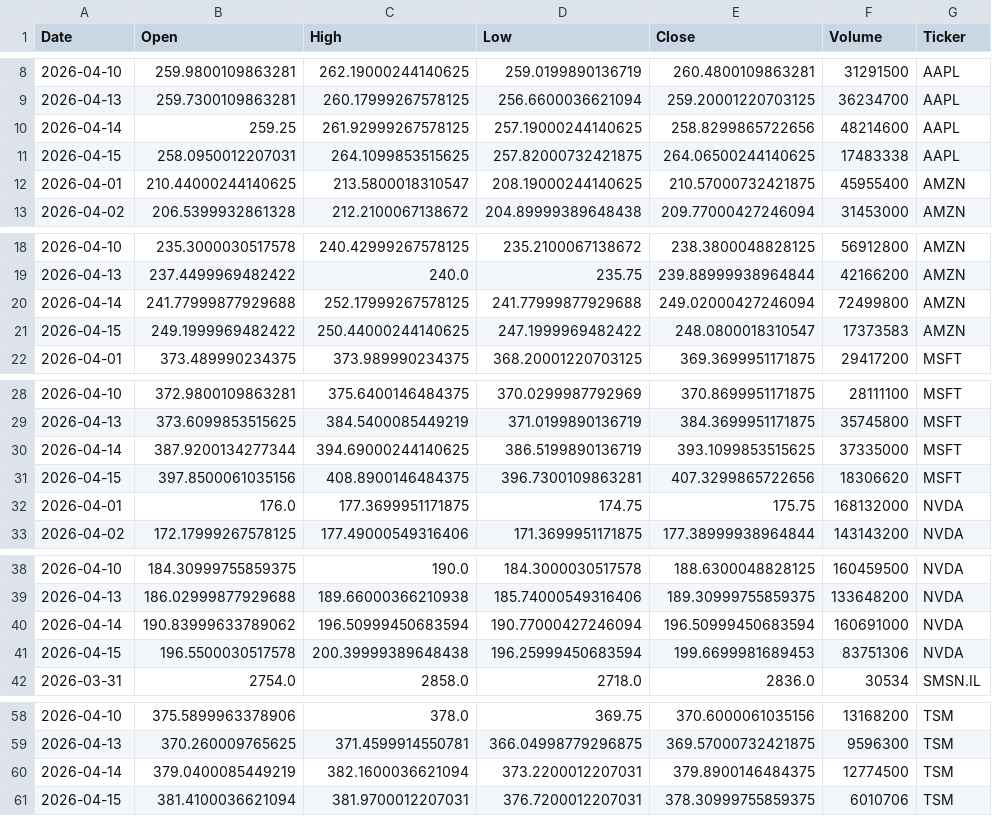
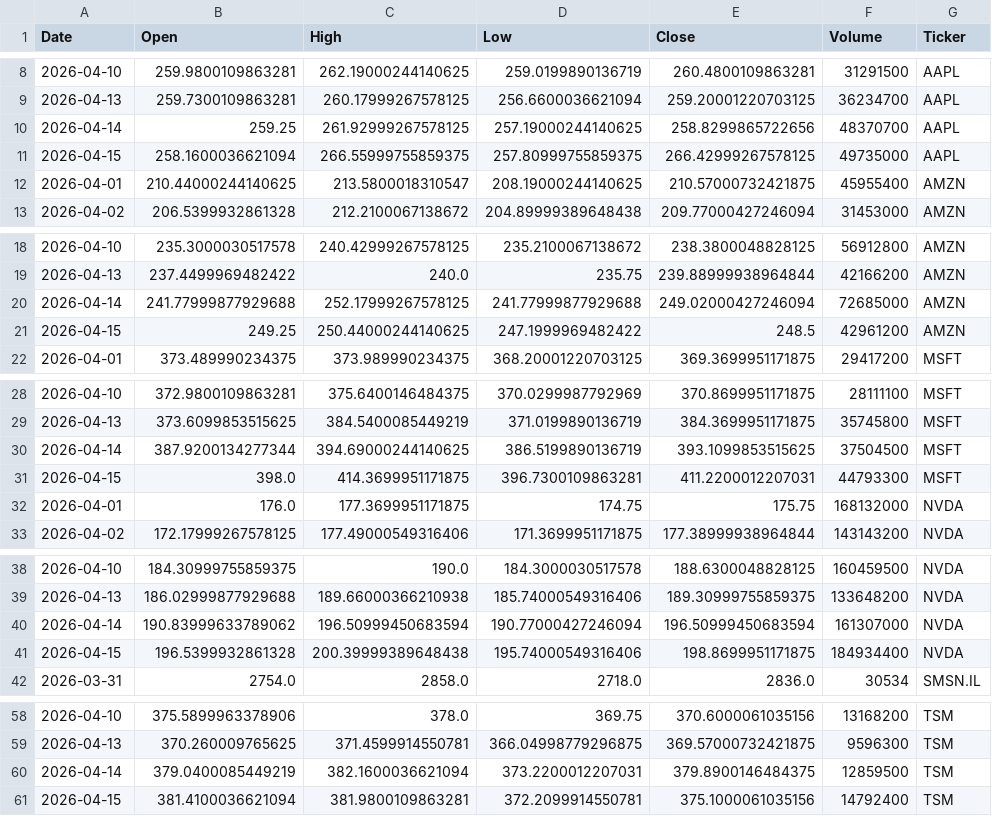
Before and after one commit to Jaedin-Rogers/Automated_Stock_Data_Pipeline, a CSV file: stock_data.csv, drawn as a sheet; only a part is shown, gaps mark what is left out; the diff covers the shown part only.

```diff
--- a/stock_data.csv
+++ b/stock_data.csv
@@ -9,4 +9,4 @@ Date,Open,High,Low,Close,Volume,Ticker
 2026-04-13,259.7300109863281,260.17999267578125,256.6600036621094,259.20001220703125,36234700,AAPL
-2026-04-14,259.25,261.92999267578125,257.19000244140625,258.8299865722656,48214600,AAPL
-2026-04-15,258.0950012207031,264.1099853515625,257.82000732421875,264.06500244140625,17483338,AAPL
+2026-04-14,259.25,261.92999267578125,257.19000244140625,258.8299865722656,48370700,AAPL
+2026-04-15,258.1600036621094,266.55999755859375,257.80999755859375,266.42999267578125,49735000,AAPL
 2026-04-01,210.44000244140625,213.5800018310547,208.19000244140625,210.57000732421875,45955400,AMZN
@@ -19,4 +19,4 @@ Date,Open,High,Low,Close,Volume,Ticker
 2026-04-13,237.4499969482422,240.0,235.75,239.88999938964844,42166200,AMZN
-2026-04-14,241.77999877929688,252.17999267578125,241.77999877929688,249.02000427246094,72499800,AMZN
-2026-04-15,249.1999969482422,250.44000244140625,247.1999969482422,248.0800018310547,17373583,AMZN
+2026-04-14,241.77999877929688,252.17999267578125,241.77999877929688,249.02000427246094,72685000,AMZN
+2026-04-15,249.25,250.44000244140625,247.1999969482422,248.5,42961200,AMZN
 2026-04-01,373.489990234375,373.989990234375,368.20001220703125,369.3699951171875,29417200,MSFT
@@ -29,4 +29,4 @@ Date,Open,High,Low,Close,Volume,Ticker
 2026-04-13,373.6099853515625,384.5400085449219,371.0199890136719,384.3699951171875,35745800,MSFT
-2026-04-14,387.9200134277344,394.69000244140625,386.5199890136719,393.1099853515625,37335000,MSFT
-2026-04-15,397.8500061035156,408.8900146484375,396.7300109863281,407.3299865722656,18306620,MSFT
+2026-04-14,387.9200134277344,394.69000244140625,386.5199890136719,393.1099853515625,37504500,MSFT
+2026-04-15,398.0,414.3699951171875,396.7300109863281,411.2200012207031,44793300,MSFT
 2026-04-01,176.0,177.3699951171875,174.75,175.75,168132000,NVDA
@@ -39,4 +39,4 @@ Date,Open,High,Low,Close,Volume,Ticker
 2026-04-13,186.02999877929688,189.66000366210938,185.74000549316406,189.30999755859375,133648200,NVDA
-2026-04-14,190.83999633789062,196.50999450683594,190.77000427246094,196.50999450683594,160691000,NVDA
-2026-04-15,196.5500030517578,200.39999389648438,196.25999450683594,199.6699981689453,83751306,NVDA
+2026-04-14,190.83999633789062,196.50999450683594,190.77000427246094,196.50999450683594,161307000,NVDA
+2026-04-15,196.5399932861328,200.39999389648438,195.74000549316406,198.8699951171875,184934400,NVDA
 2026-03-31,2754.0,2858.0,2718.0,2836.0,30534,SMSN.IL
@@ -59,3 +59,3 @@ Date,Open,High,Low,Close,Volume,Ticker
 2026-04-13,370.260009765625,371.4599914550781,366.04998779296875,369.57000732421875,9596300,TSM
-2026-04-14,379.0400085449219,382.1600036621094,373.2200012207031,379.8900146484375,12774500,TSM
-2026-04-15,381.4100036621094,381.9700012207031,376.7200012207031,378.30999755859375,6010706,TSM
+2026-04-14,379.0400085449219,382.1600036621094,373.2200012207031,379.8900146484375,12859500,TSM
+2026-04-15,381.4100036621094,381.9800109863281,372.2099914550781,375.1000061035156,14792400,TSM
```
Also changed, not shown: 1 edited cell elsewhere in this file.
